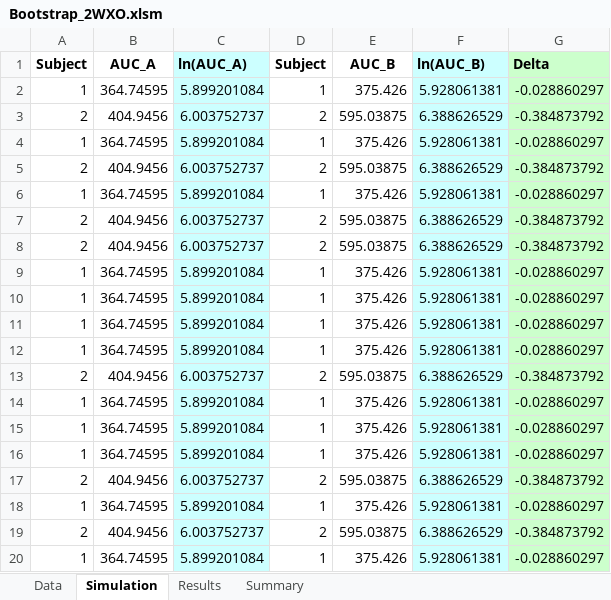
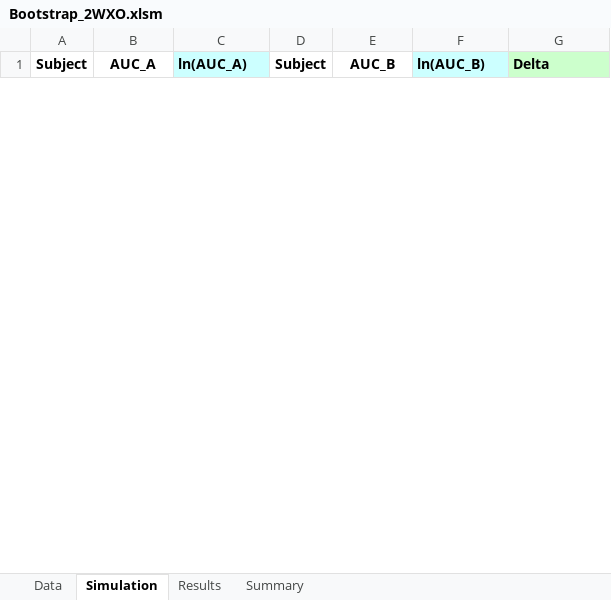
Before and after one commit to dndubins/FARTSSIE, an Excel workbook: Bootstrap_2WXO.xlsm, sheet Simulation, drawn as a sheet; only a part is shown; values as stored, in another font and other column widths than the file's, no borders; removed rows and columns are numbered as before the commit, all else as after; the diff covers the shown part only; the diff names each change by its address in the sheet, - before the commit and + after, or states it on an @@ line.

```diff
--- a/Bootstrap_2WXO.xlsm (sheet Simulation)
+++ b/Bootstrap_2WXO.xlsm (sheet Simulation)
-row 2: 1 | 364.74595 | 5.899201084 | 1 | 375.426 | 5.928061381 | -0.028860297
-row 3: 2 | 404.9456 | 6.003752737 | 2 | 595.03875 | 6.388626529 | -0.384873792
-row 4: 1 | 364.74595 | 5.899201084 | 1 | 375.426 | 5.928061381 | -0.028860297
-row 5: 2 | 404.9456 | 6.003752737 | 2 | 595.03875 | 6.388626529 | -0.384873792
-row 6: 1 | 364.74595 | 5.899201084 | 1 | 375.426 | 5.928061381 | -0.028860297
-row 7: 2 | 404.9456 | 6.003752737 | 2 | 595.03875 | 6.388626529 | -0.384873792
-row 8: 2 | 404.9456 | 6.003752737 | 2 | 595.03875 | 6.388626529 | -0.384873792
-row 9: 1 | 364.74595 | 5.899201084 | 1 | 375.426 | 5.928061381 | -0.028860297
-row 10: 1 | 364.74595 | 5.899201084 | 1 | 375.426 | 5.928061381 | -0.028860297
-row 11: 1 | 364.74595 | 5.899201084 | 1 | 375.426 | 5.928061381 | -0.028860297
-row 12: 1 | 364.74595 | 5.899201084 | 1 | 375.426 | 5.928061381 | -0.028860297
-row 13: 2 | 404.9456 | 6.003752737 | 2 | 595.03875 | 6.388626529 | -0.384873792
-row 14: 1 | 364.74595 | 5.899201084 | 1 | 375.426 | 5.928061381 | -0.028860297
-row 15: 1 | 364.74595 | 5.899201084 | 1 | 375.426 | 5.928061381 | -0.028860297
-row 16: 1 | 364.74595 | 5.899201084 | 1 | 375.426 | 5.928061381 | -0.028860297
-row 17: 2 | 404.9456 | 6.003752737 | 2 | 595.03875 | 6.388626529 | -0.384873792
-row 18: 1 | 364.74595 | 5.899201084 | 1 | 375.426 | 5.928061381 | -0.028860297
-row 19: 2 | 404.9456 | 6.003752737 | 2 | 595.03875 | 6.388626529 | -0.384873792
-row 20: 1 | 364.74595 | 5.899201084 | 1 | 375.426 | 5.928061381 | -0.028860297
```
Also changed, not shown: 50 added rows and 31 removed rows elsewhere in this sheet, sheet Results, sheet Summary, sheet Data, charts or pictures, Bootstrap_Parallel.xlsm.
